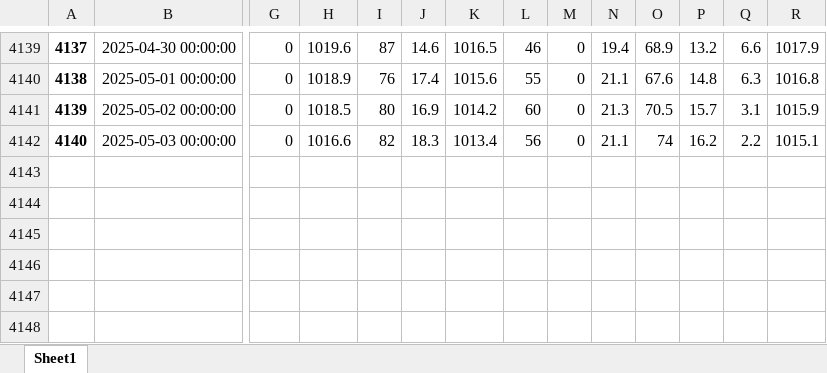
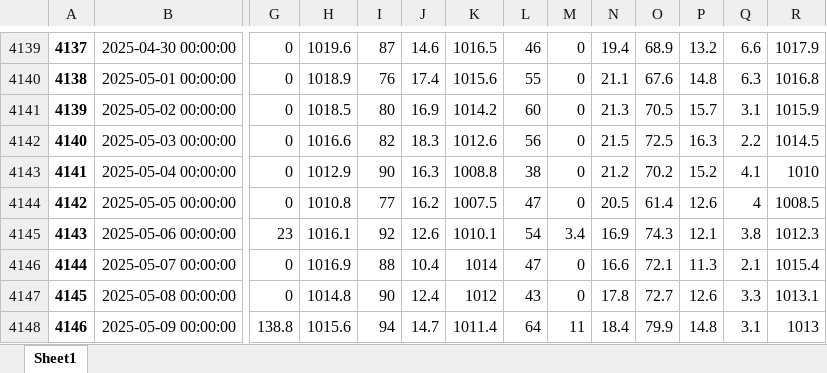
Before and after one commit to idfeiven/app-secar_meteo_data, an Excel workbook: data/secar_daily_data.xlsx, sheet Sheet1, drawn as a sheet; only a part is shown, gaps mark what is left out; values as stored, in another font and other column widths than the file's, no borders; rows hold the shown columns only; the diff names each change by its address in the sheet, - before the commit and + after, or states it on an @@ line.

```diff
--- a/data/secar_daily_data.xlsx (sheet Sheet1)
+++ b/data/secar_daily_data.xlsx (sheet Sheet1)
-K4142: 1013.4
+K4142: 1012.6
-N4142: 21.1
+N4142: 21.5
-O4142: 74
+O4142: 72.5
-P4142: 16.2
+P4142: 16.3
-R4142: 1015.1
+R4142: 1014.5
+row 4143: 4141 | 2025-05-04 00:00:00 | 0 | 1012.9 | 90 | 16.3 | 1008.8 | 38 | 0 | 21.2 | 70.2 | 15.2 | 4.1 | 1010
+row 4144: 4142 | 2025-05-05 00:00:00 | 0 | 1010.8 | 77 | 16.2 | 1007.5 | 47 | 0 | 20.5 | 61.4 | 12.6 | 4 | 1008.5
+row 4145: 4143 | 2025-05-06 00:00:00 | 23 | 1016.1 | 92 | 12.6 | 1010.1 | 54 | 3.4 | 16.9 | 74.3 | 12.1 | 3.8 | 1012.3
+row 4146: 4144 | 2025-05-07 00:00:00 | 0 | 1016.9 | 88 | 10.4 | 1014 | 47 | 0 | 16.6 | 72.1 | 11.3 | 2.1 | 1015.4
+row 4147: 4145 | 2025-05-08 00:00:00 | 0 | 1014.8 | 90 | 12.4 | 1012 | 43 | 0 | 17.8 | 72.7 | 12.6 | 3.3 | 1013.1
+row 4148: 4146 | 2025-05-09 00:00:00 | 138.8 | 1015.6 | 94 | 14.7 | 1011.4 | 64 | 11 | 18.4 | 79.9 | 14.8 | 3.1 | 1013
```
Also changed, not shown: data/daily_manual_rain_gage_data.xlsx, 1 other file.
